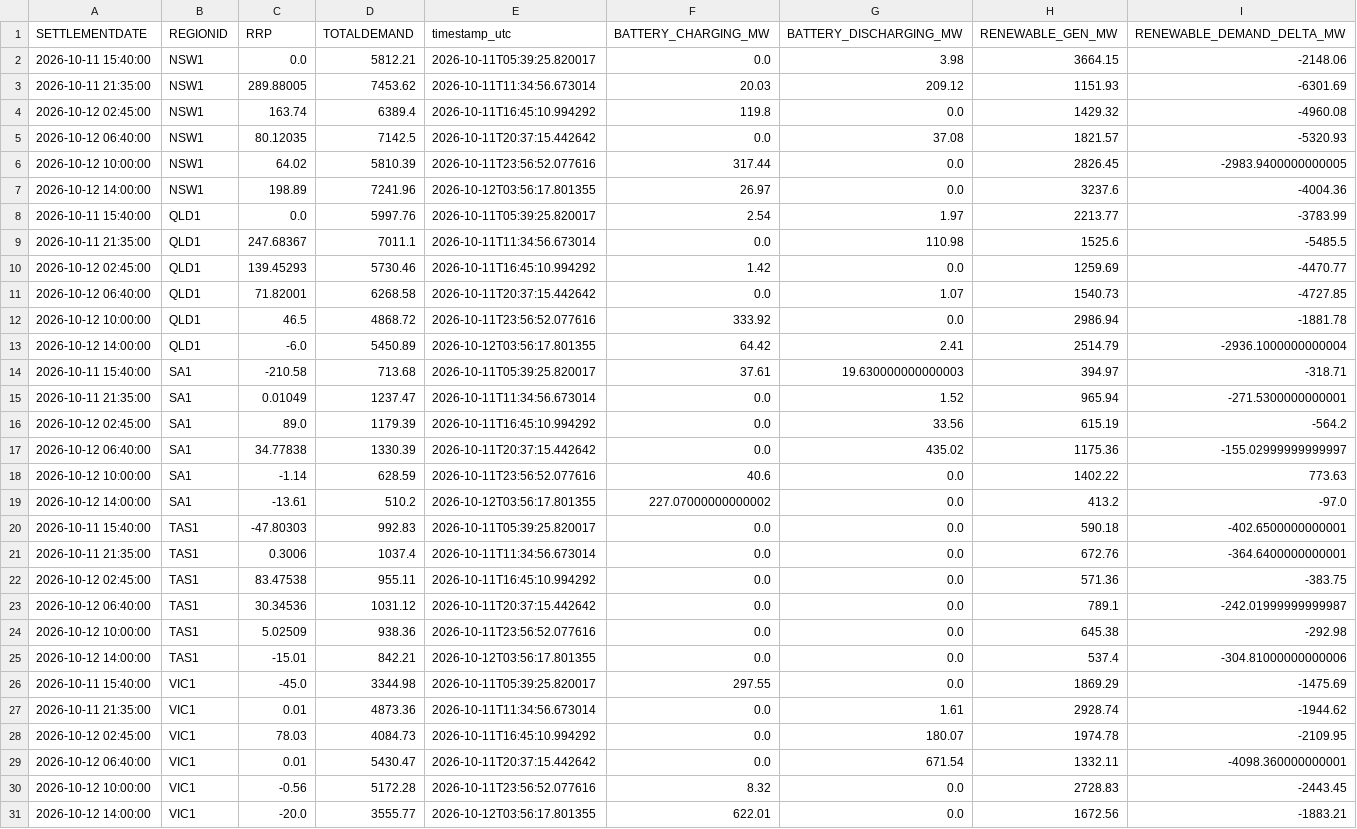
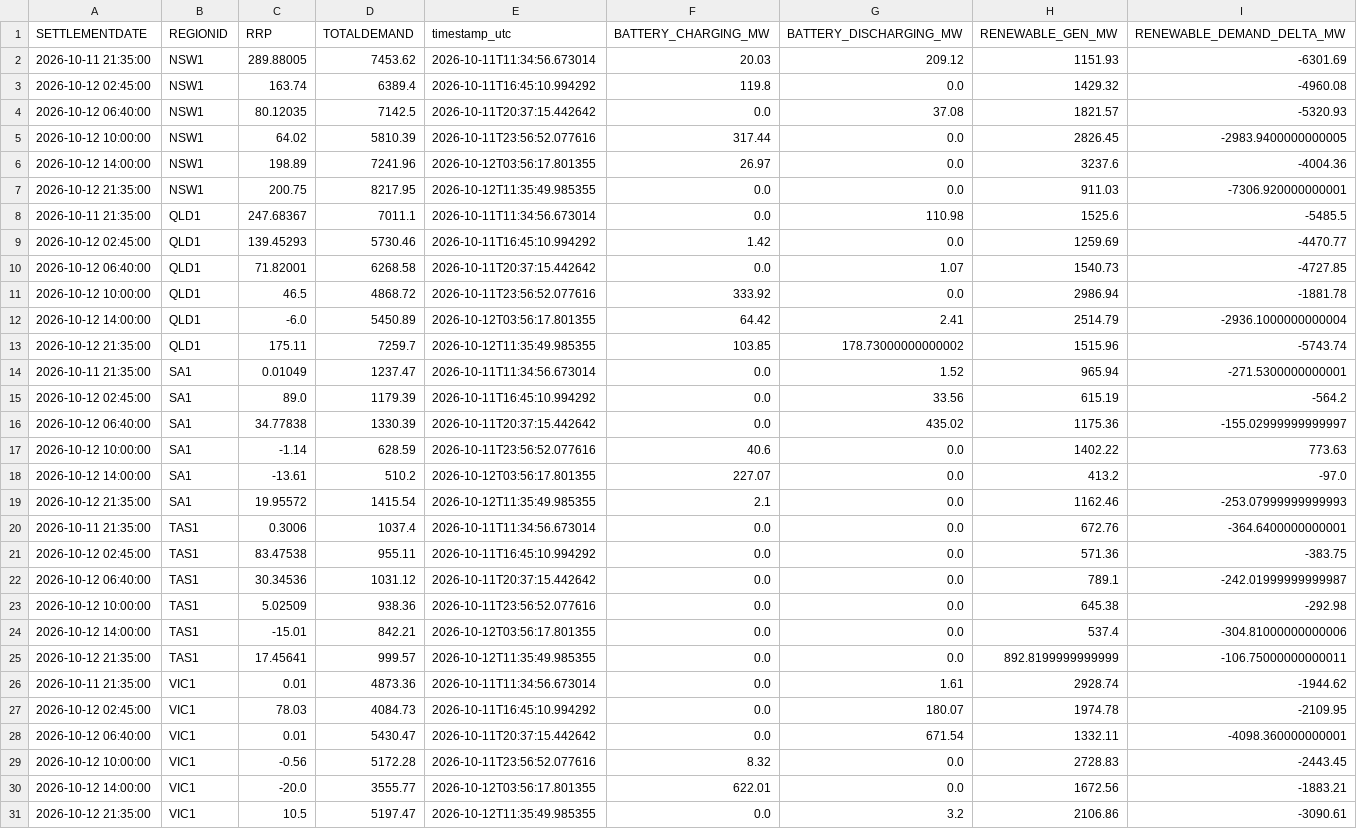
Before and after one commit to rshaw13/au_bess_map, a CSV file: data/regional_market_history_24h.csv, drawn as a sheet.

```diff
--- a/data/regional_market_history_24h.csv
+++ b/data/regional_market_history_24h.csv
@@ -1,3 +1,2 @@
 SETTLEMENTDATE,REGIONID,RRP,TOTALDEMAND,timestamp_utc,BATTERY_CHARGING_MW,BATTERY_DISCHARGING_MW,RENEWABLE_GEN_MW,RENEWABLE_DEMAND_DELTA_MW
-2026-10-11 15:40:00,NSW1,0.0,5812.21,2026-10-11T05:39:25.820017,0.0,3.98,3664.15,-2148.06
 2026-10-11 21:35:00,NSW1,289.88005,7453.62,2026-10-11T11:34:56.673014,20.03,209.12,1151.93,-6301.69
@@ -7,3 +6,3 @@ SETTLEMENTDATE,REGIONID,RRP,TOTALDEMAND,timestamp_utc,BATTERY_CHARGING_MW,BATTER
 2026-10-12 14:00:00,NSW1,198.89,7241.96,2026-10-12T03:56:17.801355,26.97,0.0,3237.6,-4004.36
-2026-10-11 15:40:00,QLD1,0.0,5997.76,2026-10-11T05:39:25.820017,2.54,1.97,2213.77,-3783.99
+2026-10-12 21:35:00,NSW1,200.75,8217.95,2026-10-12T11:35:49.985355,0.0,0.0,911.03,-7306.920000000001
 2026-10-11 21:35:00,QLD1,247.68367,7011.1,2026-10-11T11:34:56.673014,0.0,110.98,1525.6,-5485.5
@@ -13,3 +12,3 @@ SETTLEMENTDATE,REGIONID,RRP,TOTALDEMAND,timestamp_utc,BATTERY_CHARGING_MW,BATTER
 2026-10-12 14:00:00,QLD1,-6.0,5450.89,2026-10-12T03:56:17.801355,64.42,2.41,2514.79,-2936.1000000000004
-2026-10-11 15:40:00,SA1,-210.58,713.68,2026-10-11T05:39:25.820017,37.61,19.630000000000003,394.97,-318.71
+2026-10-12 21:35:00,QLD1,175.11,7259.7,2026-10-12T11:35:49.985355,103.85,178.73000000000002,1515.96,-5743.74
 2026-10-11 21:35:00,SA1,0.01049,1237.47,2026-10-11T11:34:56.673014,0.0,1.52,965.94,-271.5300000000001
@@ -18,4 +17,4 @@ SETTLEMENTDATE,REGIONID,RRP,TOTALDEMAND,timestamp_utc,BATTERY_CHARGING_MW,BATTER
 2026-10-12 10:00:00,SA1,-1.14,628.59,2026-10-11T23:56:52.077616,40.6,0.0,1402.22,773.63
-2026-10-12 14:00:00,SA1,-13.61,510.2,2026-10-12T03:56:17.801355,227.07000000000002,0.0,413.2,-97.0
-2026-10-11 15:40:00,TAS1,-47.80303,992.83,2026-10-11T05:39:25.820017,0.0,0.0,590.18,-402.6500000000001
+2026-10-12 14:00:00,SA1,-13.61,510.2,2026-10-12T03:56:17.801355,227.07,0.0,413.2,-97.0
+2026-10-12 21:35:00,SA1,19.95572,1415.54,2026-10-12T11:35:49.985355,2.1,0.0,1162.46,-253.07999999999993
 2026-10-11 21:35:00,TAS1,0.3006,1037.4,2026-10-11T11:34:56.673014,0.0,0.0,672.76,-364.6400000000001
@@ -25,3 +24,3 @@ SETTLEMENTDATE,REGIONID,RRP,TOTALDEMAND,timestamp_utc,BATTERY_CHARGING_MW,BATTER
 2026-10-12 14:00:00,TAS1,-15.01,842.21,2026-10-12T03:56:17.801355,0.0,0.0,537.4,-304.81000000000006
-2026-10-11 15:40:00,VIC1,-45.0,3344.98,2026-10-11T05:39:25.820017,297.55,0.0,1869.29,-1475.69
+2026-10-12 21:35:00,TAS1,17.45641,999.57,2026-10-12T11:35:49.985355,0.0,0.0,892.8199999999999,-106.75000000000011
 2026-10-11 21:35:00,VIC1,0.01,4873.36,2026-10-11T11:34:56.673014,0.0,1.61,2928.74,-1944.62
@@ -31 +30,2 @@ SETTLEMENTDATE,REGIONID,RRP,TOTALDEMAND,timestamp_utc,BATTERY_CHARGING_MW,BATTER
 2026-10-12 14:00:00,VIC1,-20.0,3555.77,2026-10-12T03:56:17.801355,622.01,0.0,1672.56,-1883.21
+2026-10-12 21:35:00,VIC1,10.5,5197.47,2026-10-12T11:35:49.985355,0.0,3.2,2106.86,-3090.61
```
Also changed, not shown: data/bess_history_24h.csv, data/latest_bess_data.csv, 1 other file.
